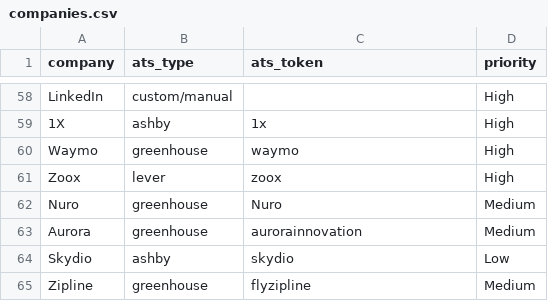
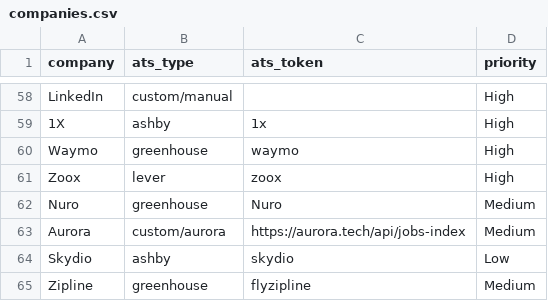
Before and after one commit to msanni15/internship-alert-bot, a CSV file: companies.csv, drawn as a sheet; only a part is shown, gaps mark what is left out.

Commit message:
Fix Aurora - migrated off Greenhouse, add custom/aurora fetcher
Aurora's old Greenhouse token ("aurorainnovation") started 404ing -
they rebuilt their site (Nuxt/Vue SPA) and moved their ATS to Ashby.
Rather than hunt down their new Ashby board token, their own site
exposes a clean self-hosted endpoint (aurora.tech/api/jobs-index) that
directly passes through the underlying Ashby data in one request, no
pagination needed - the applyLink URLs even carry an ashby_jid.

Wired up the same employmentType-based is_internship_meta signal as
the other Ashby-sourced fetchers. Verified: 75 jobs fetched (matches
the live endpoint exactly), full 123-company dry-run at 0 errors.

```diff
--- a/companies.csv
+++ b/companies.csv
@@ -62,3 +62,3 @@ Zoox,lever,zoox,High
 Nuro,greenhouse,Nuro,Medium
-Aurora,greenhouse,aurorainnovation,Medium
+Aurora,custom/aurora,https://aurora.tech/api/jobs-index,Medium
 Skydio,ashby,skydio,Low
```
Also changed, not shown: 1 other file.
